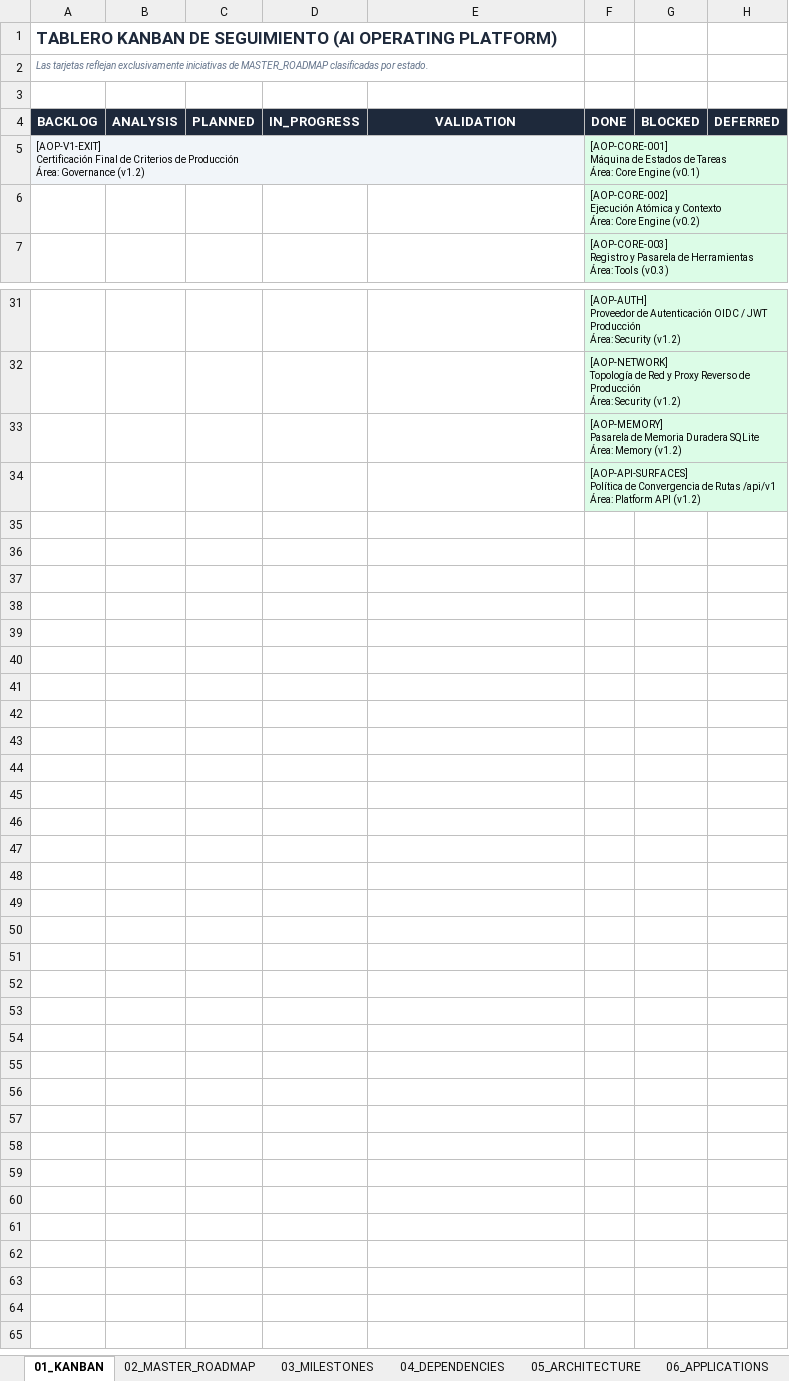
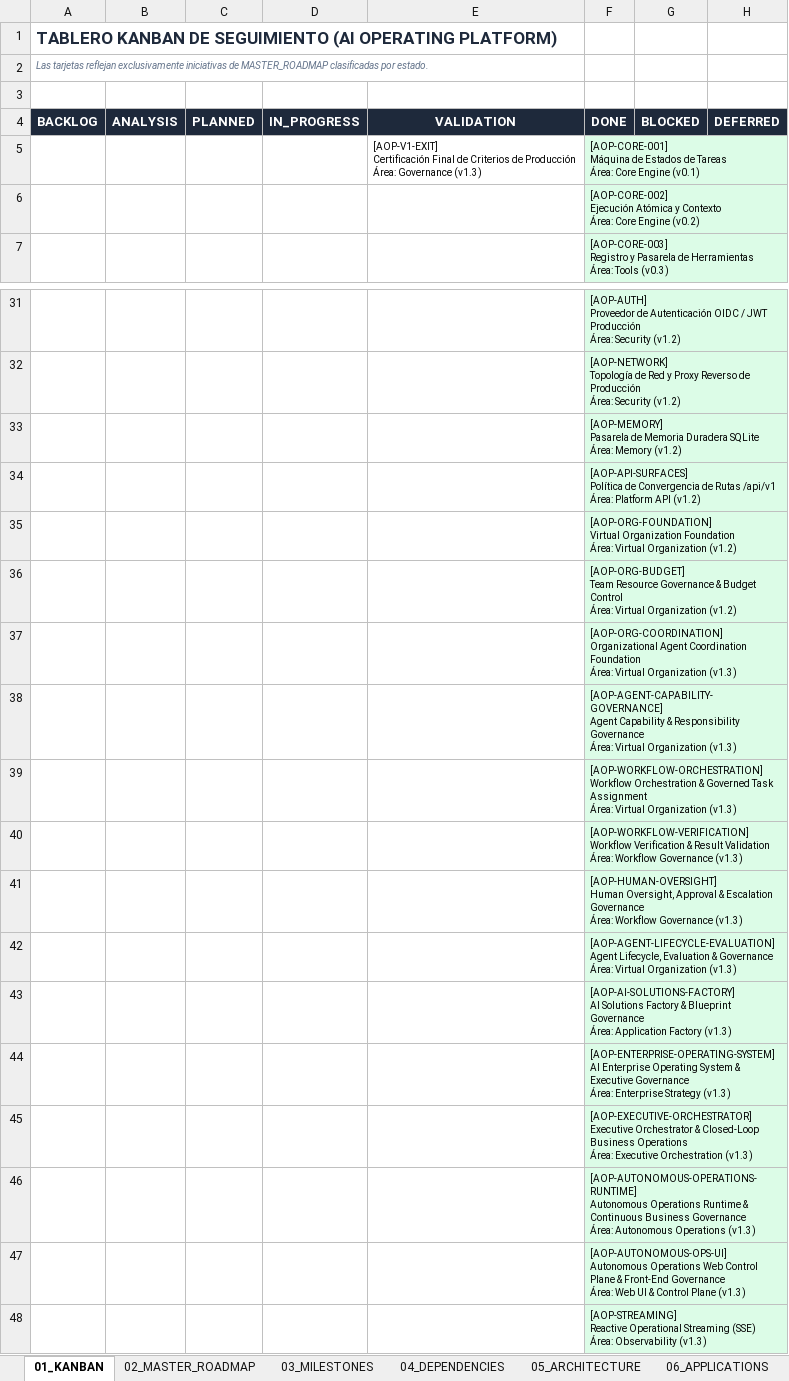
Before and after one commit to johangonzahenri/ai-operating-platform, an Excel workbook: AI_Operating_Platform_Roadmap.xlsx, sheet 01_KANBAN, drawn as a sheet; only a part is shown, gaps mark what is left out; values as stored, in another font and other column widths than the file's, no borders; removed rows and columns are numbered as before the commit, all else as after; ↵ is a line break in a cell; the diff names each change by its address in the sheet, - before the commit and + after, or states it on an @@ line.

Commit message:
feat(phase-70): integrate autonomous operations governance and control plane

```diff
--- a/AI_Operating_Platform_Roadmap.xlsx (sheet 01_KANBAN)
+++ b/AI_Operating_Platform_Roadmap.xlsx (sheet 01_KANBAN)
-row 5: [AOP-V1-EXIT] ↵ Certificación Final de Criterios de Producción ↵ Área: Governance (v1.2) |  |  |  |  | [AOP-CORE-001] ↵ Máquina de Estados de Tareas ↵ Área: Core Engine (v0.1)
+row 5:  |  |  |  | [AOP-V1-EXIT] ↵ Certificación Final de Criterios de Producción ↵ Área: Governance (v1.3) | [AOP-CORE-001] ↵ Máquina de Estados de Tareas ↵ Área: Core Engine (v0.1)
+row 35:  |  |  |  |  | [AOP-ORG-FOUNDATION] ↵ Virtual Organization Foundation ↵ Área: Virtual Organization (v1.2)
+row 36:  |  |  |  |  | [AOP-ORG-BUDGET] ↵ Team Resource Governance & Budget Control ↵ Área: Virtual Organization (v1.2)
+row 37:  |  |  |  |  | [AOP-ORG-COORDINATION] ↵ Organizational Agent Coordination Foundation ↵ Área: Virtual Organization (v1.3)
+row 38:  |  |  |  |  | [AOP-AGENT-CAPABILITY-GOVERNANCE] ↵ Agent Capability & Responsibility Governance ↵ Área: Virtual Organization (v1.3)
+row 39:  |  |  |  |  | [AOP-WORKFLOW-ORCHESTRATION] ↵ Workflow Orchestration & Governed Task Assignment ↵ Área: Virtual Organization (v1.3)
+row 40:  |  |  |  |  | [AOP-WORKFLOW-VERIFICATION] ↵ Workflow Verification & Result Validation ↵ Área: Workflow Governance (v1.3)
+row 41:  |  |  |  |  | [AOP-HUMAN-OVERSIGHT] ↵ Human Oversight, Approval & Escalation Governance ↵ Área: Workflow Governance (v1.3)
+row 42:  |  |  |  |  | [AOP-AGENT-LIFECYCLE-EVALUATION] ↵ Agent Lifecycle, Evaluation & Governance ↵ Área: Virtual Organization (v1.3)
+row 43:  |  |  |  |  | [AOP-AI-SOLUTIONS-FACTORY] ↵ AI Solutions Factory & Blueprint Governance ↵ Área: Application Factory (v1.3)
+row 44:  |  |  |  |  | [AOP-ENTERPRISE-OPERATING-SYSTEM] ↵ AI Enterprise Operating System & Executive Governance ↵ Área: Enterprise Strategy (v1.3)
+row 45:  |  |  |  |  | [AOP-EXECUTIVE-ORCHESTRATOR] ↵ Executive Orchestrator & Closed-Loop Business Operations ↵ Área: Executive Orchestration (v1.3)
+row 46:  |  |  |  |  | [AOP-AUTONOMOUS-OPERATIONS-RUNTIME] ↵ Autonomous Operations Runtime & Continuous Business Governance ↵ Área: Autonomous Operations (v1.3)
+row 47:  |  |  |  |  | [AOP-AUTONOMOUS-OPS-UI] ↵ Autonomous Operations Web Control Plane & Front-End Governance ↵ Área: Web UI & Control Plane (v1.3)
+row 48:  |  |  |  |  | [AOP-STREAMING] ↵ Reactive Operational Streaming (SSE) ↵ Área: Observability (v1.3)
```
Also changed, not shown: sheet 02_MASTER_ROADMAP, 25 other files.
